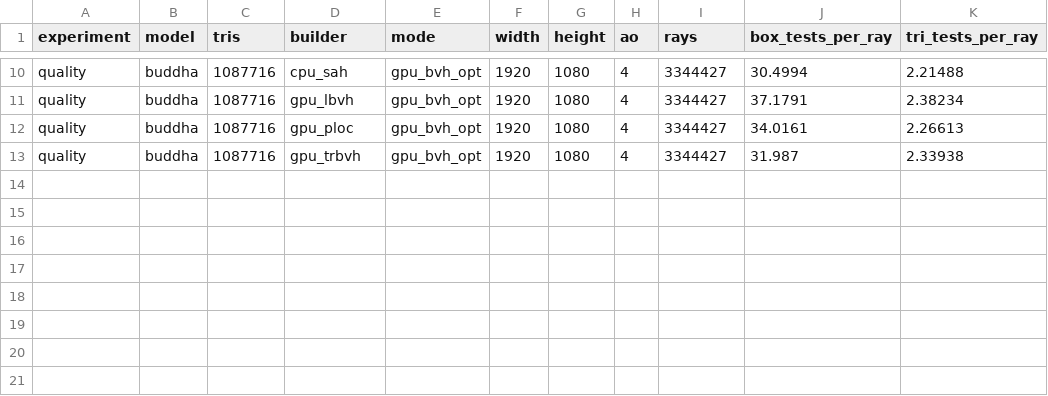
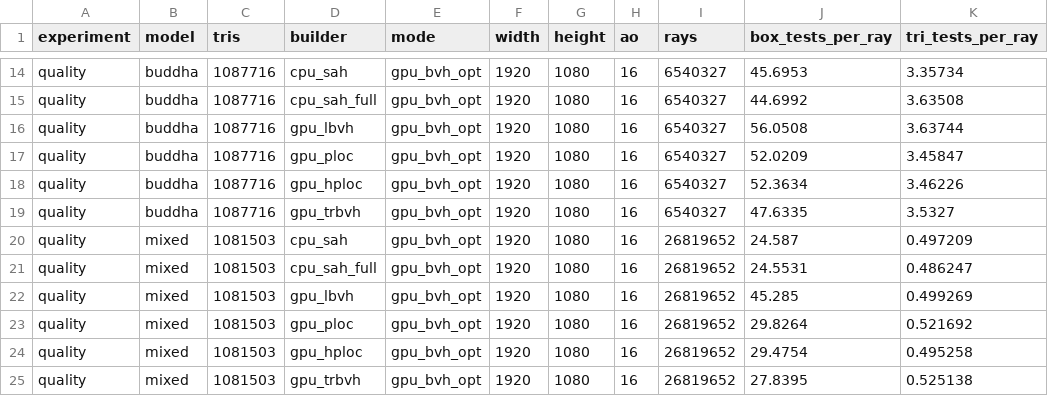
Before and after one commit to Pitipol36/parallel-computing-project, a CSV file: results/traversal.csv, drawn as a sheet; only a part is shown, gaps mark what is left out; addresses are those after the commit; the diff covers the shown part only; the diff names each change by its address in the sheet, - before the commit and + after, or states it on an @@ line.

```diff
--- a/results/traversal.csv
+++ b/results/traversal.csv
-H14 (ao): 4
+H14 (ao): 16
-I14 (rays): 3344427
+I14 (rays): 6540327
-J14 (box_tests_per_ray): 30.4994
+J14 (box_tests_per_ray): 45.6953
-K14 (tri_tests_per_ray): 2.21488
+K14 (tri_tests_per_ray): 3.35734
+row 15: quality | buddha | 1087716 | cpu_sah_full | gpu_bvh_opt | 1920 | 1080 | 16 | 6540327 | 44.6992 | 3.63508
-H16:H17 (ao): 4
+H16:H17 (ao): 16
-I16:I17 (rays): 3344427
+I16:I17 (rays): 6540327
-J16 (box_tests_per_ray): 37.1791
+J16 (box_tests_per_ray): 56.0508
-K16 (tri_tests_per_ray): 2.38234
+K16 (tri_tests_per_ray): 3.63744
-J17 (box_tests_per_ray): 34.0161
+J17 (box_tests_per_ray): 52.0209
-K17 (tri_tests_per_ray): 2.26613
+K17 (tri_tests_per_ray): 3.45847
+row 18: quality | buddha | 1087716 | gpu_hploc | gpu_bvh_opt | 1920 | 1080 | 16 | 6540327 | 52.3634 | 3.46226
-H19 (ao): 4
+H19 (ao): 16
-I19 (rays): 3344427
+I19 (rays): 6540327
-J19 (box_tests_per_ray): 31.987
+J19 (box_tests_per_ray): 47.6335
-K19 (tri_tests_per_ray): 2.33938
+K19 (tri_tests_per_ray): 3.5327
+row 20: quality | mixed | 1081503 | cpu_sah | gpu_bvh_opt | 1920 | 1080 | 16 | 26819652 | 24.587 | 0.497209
+row 21: quality | mixed | 1081503 | cpu_sah_full | gpu_bvh_opt | 1920 | 1080 | 16 | 26819652 | 24.5531 | 0.486247
+row 22: quality | mixed | 1081503 | gpu_lbvh | gpu_bvh_opt | 1920 | 1080 | 16 | 26819652 | 45.285 | 0.499269
+row 23: quality | mixed | 1081503 | gpu_ploc | gpu_bvh_opt | 1920 | 1080 | 16 | 26819652 | 29.8264 | 0.521692
+row 24: quality | mixed | 1081503 | gpu_hploc | gpu_bvh_opt | 1920 | 1080 | 16 | 26819652 | 29.4754 | 0.495258
+row 25: quality | mixed | 1081503 | gpu_trbvh | gpu_bvh_opt | 1920 | 1080 | 16 | 26819652 | 27.8395 | 0.525138
```
Also changed, not shown: 4 added rows and 32 edited cells elsewhere in this file, results/build.csv, results/build_render.csv, 18 other files.
